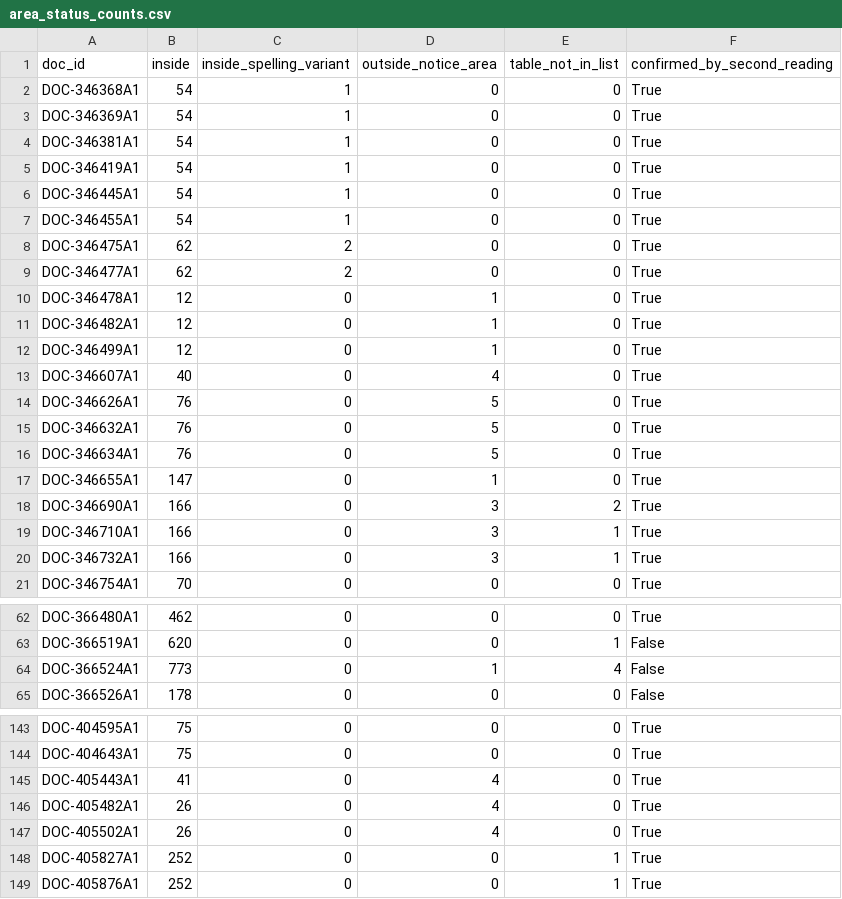
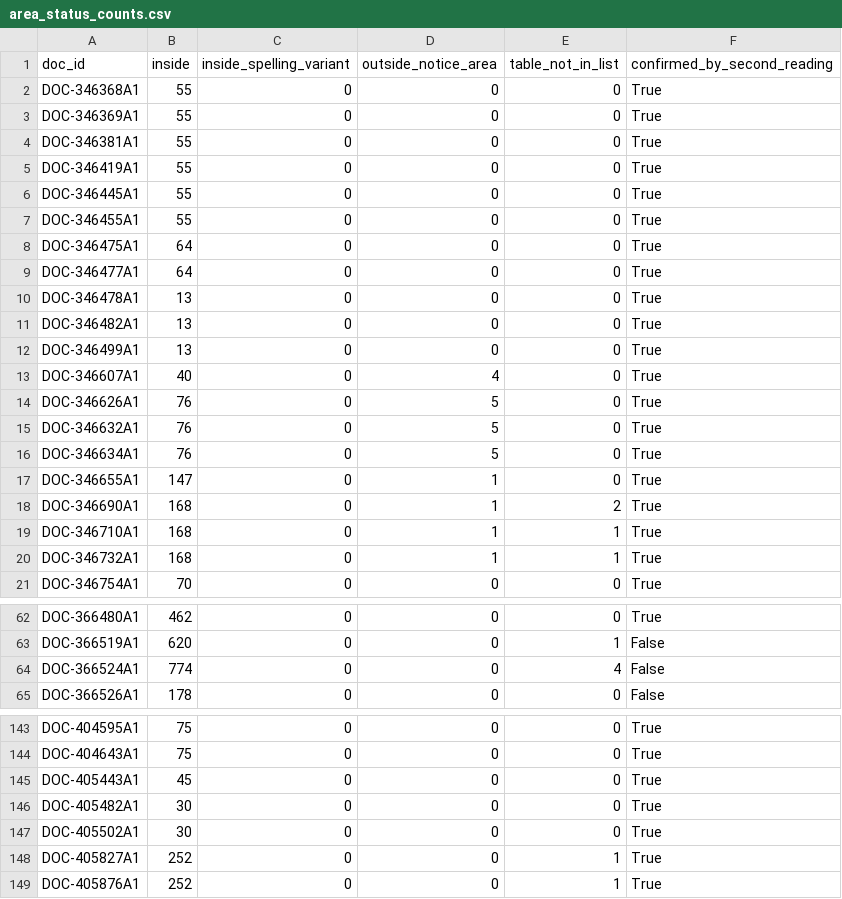
Before and after one commit to ts2427/when-the-network-goes-dark-data, a CSV file: data/analysis/validation/area_status_counts.csv, drawn as a sheet; only a part is shown, gaps mark what is left out; the diff covers the shown part only.

```diff
--- a/data/analysis/validation/area_status_counts.csv
+++ b/data/analysis/validation/area_status_counts.csv
@@ -1,13 +1,13 @@
 doc_id,inside,inside_spelling_variant,outside_notice_area,table_not_in_list,confirmed_by_second_reading
-DOC-346368A1,54,1,0,0,True
-DOC-346369A1,54,1,0,0,True
-DOC-346381A1,54,1,0,0,True
-DOC-346419A1,54,1,0,0,True
-DOC-346445A1,54,1,0,0,True
-DOC-346455A1,54,1,0,0,True
-DOC-346475A1,62,2,0,0,True
-DOC-346477A1,62,2,0,0,True
-DOC-346478A1,12,0,1,0,True
-DOC-346482A1,12,0,1,0,True
-DOC-346499A1,12,0,1,0,True
+DOC-346368A1,55,0,0,0,True
+DOC-346369A1,55,0,0,0,True
+DOC-346381A1,55,0,0,0,True
+DOC-346419A1,55,0,0,0,True
+DOC-346445A1,55,0,0,0,True
+DOC-346455A1,55,0,0,0,True
+DOC-346475A1,64,0,0,0,True
+DOC-346477A1,64,0,0,0,True
+DOC-346478A1,13,0,0,0,True
+DOC-346482A1,13,0,0,0,True
+DOC-346499A1,13,0,0,0,True
 DOC-346607A1,40,0,4,0,True
@@ -17,5 +17,5 @@ DOC-346634A1,76,0,5,0,True
 DOC-346655A1,147,0,1,0,True
-DOC-346690A1,166,0,3,2,True
-DOC-346710A1,166,0,3,1,True
-DOC-346732A1,166,0,3,1,True
+DOC-346690A1,168,0,1,2,True
+DOC-346710A1,168,0,1,1,True
+DOC-346732A1,168,0,1,1,True
 DOC-346754A1,70,0,0,0,True
@@ -63,3 +63,3 @@ DOC-366480A1,462,0,0,0,True
 DOC-366519A1,620,0,0,1,False
-DOC-366524A1,773,0,1,4,False
+DOC-366524A1,774,0,0,4,False
 DOC-366526A1,178,0,0,0,False
@@ -144,5 +144,5 @@ DOC-404595A1,75,0,0,0,True
 DOC-404643A1,75,0,0,0,True
-DOC-405443A1,41,0,4,0,True
-DOC-405482A1,26,0,4,0,True
-DOC-405502A1,26,0,4,0,True
+DOC-405443A1,45,0,0,0,True
+DOC-405482A1,30,0,0,0,True
+DOC-405502A1,30,0,0,0,True
 DOC-405827A1,252,0,0,1,True
```
Also changed, not shown: 2 edited cells elsewhere in this file, code/manifest/reporting_areas.csv, data/analysis/validation/validation_dirs.csv, 21 other files.
